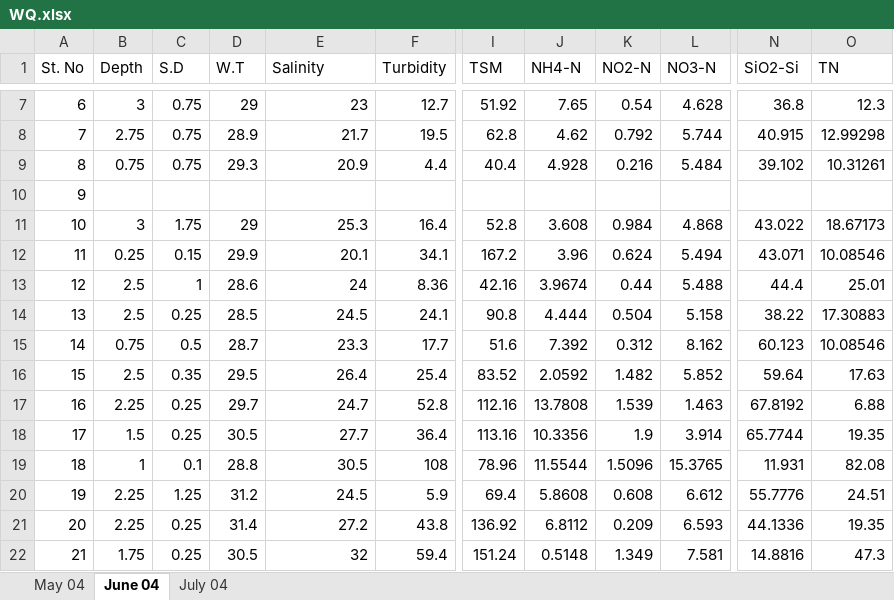
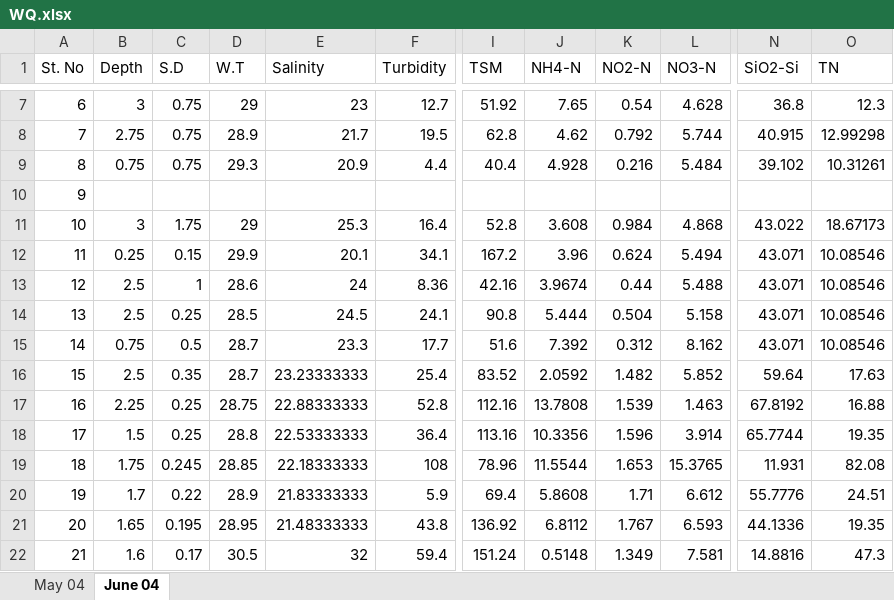
Before and after one commit to bsrvp/bsrvp.github.io, an Excel workbook: PythonClass/WQ.xlsx, sheet June 04, drawn as a sheet; only a part is shown, gaps mark what is left out; values as stored, in another font and other column widths than the file's, no borders; the diff covers the shown part only; the diff names each change by its address in the sheet, - before the commit and + after, or states it on an @@ line.

```diff
--- a/PythonClass/WQ.xlsx (sheet June 04)
+++ b/PythonClass/WQ.xlsx (sheet June 04)
-sheet tab: July 04
-N13 (SiO2-Si): 44.4
+N13 (SiO2-Si): 43.071
-O13 (TN): 25.01
+O13 (TN): 10.08546
-J14 (NH4-N): 4.444
+J14 (NH4-N): 5.444
-N14 (SiO2-Si): 38.22
+N14 (SiO2-Si): 43.071
-O14 (TN): 17.30883
+O14 (TN): 10.08546
-N15 (SiO2-Si): 60.123
+N15 (SiO2-Si): 43.071
-D16 (W.T): 29.5
+D16 (W.T): 28.7
-E16 (Salinity): 26.4
+E16 (Salinity): 23.23333333
-D17 (W.T): 29.7
+D17 (W.T): 28.75
-E17 (Salinity): 24.7
+E17 (Salinity): 22.88333333
-O17 (TN): 6.88
+O17 (TN): 16.88
-D18 (W.T): 30.5
+D18 (W.T): 28.8
-E18 (Salinity): 27.7
+E18 (Salinity): 22.53333333
-K18 (NO2-N): 1.9
+K18 (NO2-N): 1.596
-B19 (Depth): 1
+B19 (Depth): 1.75
-C19 (S.D): 0.1
+C19 (S.D): 0.245
-D19 (W.T): 28.8
+D19 (W.T): 28.85
-E19 (Salinity): 30.5
+E19 (Salinity): 22.18333333
-K19 (NO2-N): 1.5096
+K19 (NO2-N): 1.653
-B20 (Depth): 2.25
+B20 (Depth): 1.7
-C20 (S.D): 1.25
+C20 (S.D): 0.22
-D20 (W.T): 31.2
+D20 (W.T): 28.9
-E20 (Salinity): 24.5
+E20 (Salinity): 21.83333333
-K20 (NO2-N): 0.608
+K20 (NO2-N): 1.71
-B21 (Depth): 2.25
+B21 (Depth): 1.65
-C21 (S.D): 0.25
+C21 (S.D): 0.195
-D21 (W.T): 31.4
+D21 (W.T): 28.95
-E21 (Salinity): 27.2
+E21 (Salinity): 21.48333333
-K21 (NO2-N): 0.209
+K21 (NO2-N): 1.767
-B22 (Depth): 1.75
+B22 (Depth): 1.6
-C22 (S.D): 0.25
+C22 (S.D): 0.17
```
Also changed, not shown: 12 edited cells elsewhere in this sheet.
